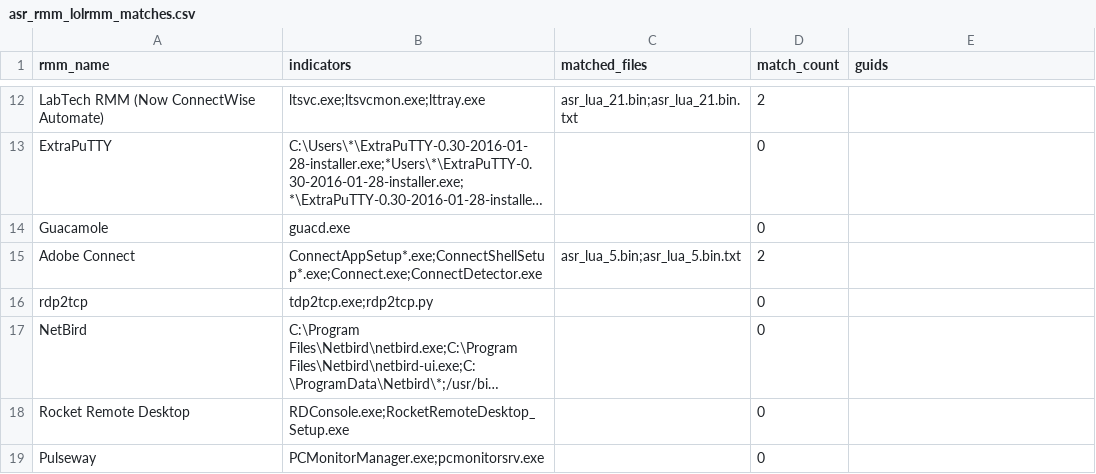
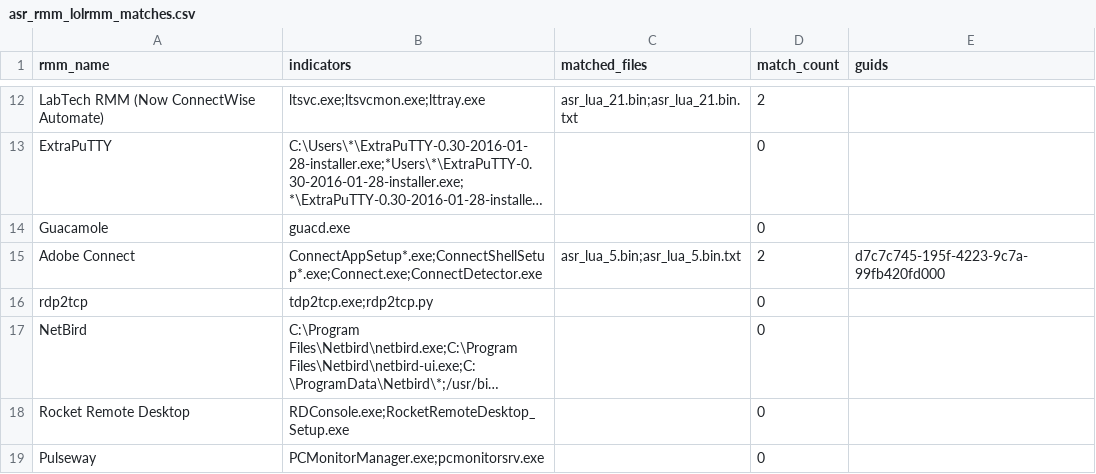
Before and after one commit to MHaggis/defender2db_data, a CSV file: asr_rmm_lolrmm_matches.csv, drawn as a sheet; only a part is shown, gaps mark what is left out; long unchanged cells end in …; the diff covers the shown part only; the diff names each change by its address in the sheet, - before the commit and + after, or states it on an @@ line.

```diff
--- a/asr_rmm_lolrmm_matches.csv
+++ b/asr_rmm_lolrmm_matches.csv
-E15 (guids): (empty)
+E15 (guids): d7c7c745-195f-4223-9c7a-99fb420fd000
```
Also changed, not shown: 4 edited cells elsewhere in this file, asr_dump.csv, asr_index.csv, 14 other files.
